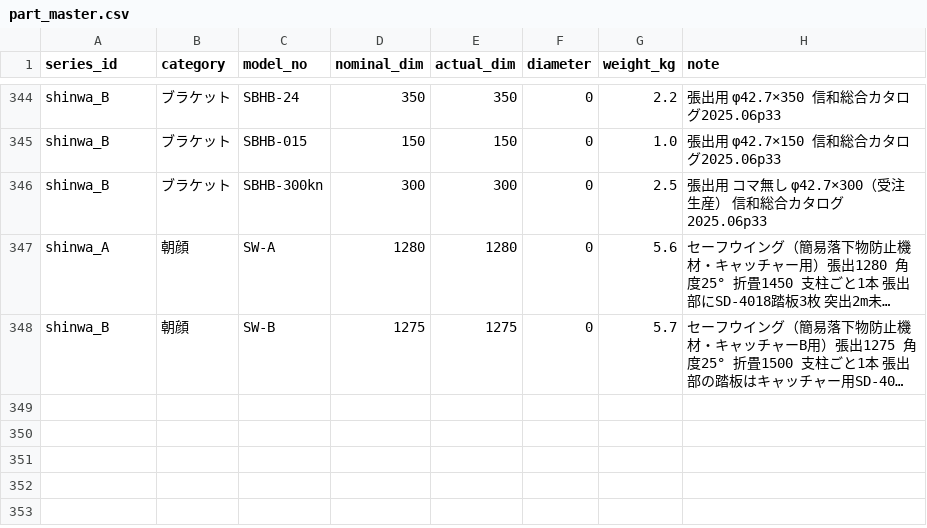
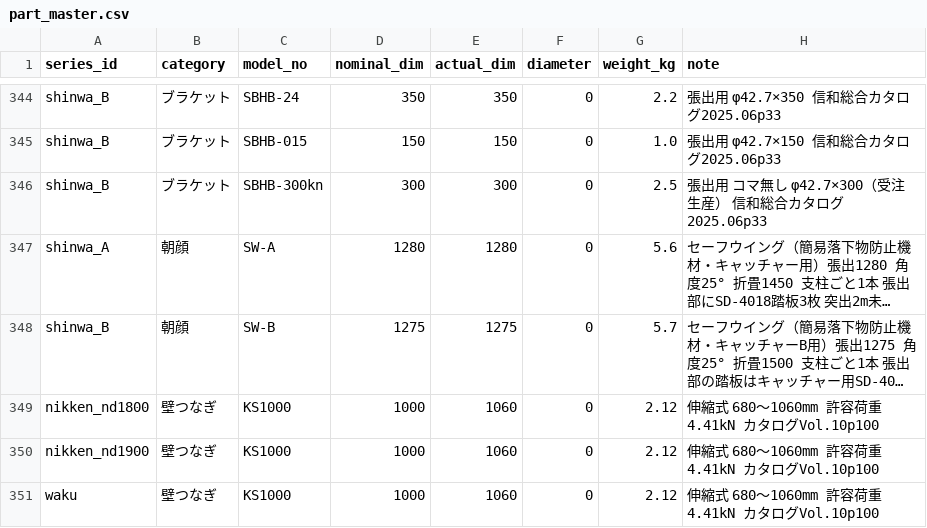
Before and after one commit to takazo0102-max/gyosha-shiji, a CSV file: ashiba/data/part_master.csv, drawn as a sheet; only a part is shown, gaps mark what is left out; long unchanged cells end in …; the diff names each change by its address in the sheet, - before the commit and + after, or states it on an @@ line.

```diff
--- a/ashiba/data/part_master.csv
+++ b/ashiba/data/part_master.csv
+row 349: nikken_nd1800 | 壁つなぎ | KS1000 | 1000 | 1060 | 0 | 2.12 | 伸縮式 680〜1060mm 許容荷重4.41kN カタログVol.10p100
+row 350: nikken_nd1900 | 壁つなぎ | KS1000 | 1000 | 1060 | 0 | 2.12 | 伸縮式 680〜1060mm 許容荷重4.41kN カタログVol.10p100
+row 351: waku | 壁つなぎ | KS1000 | 1000 | 1060 | 0 | 2.12 | 伸縮式 680〜1060mm 許容荷重4.41kN カタログVol.10p100
```
Also changed, not shown: 3 other files.
